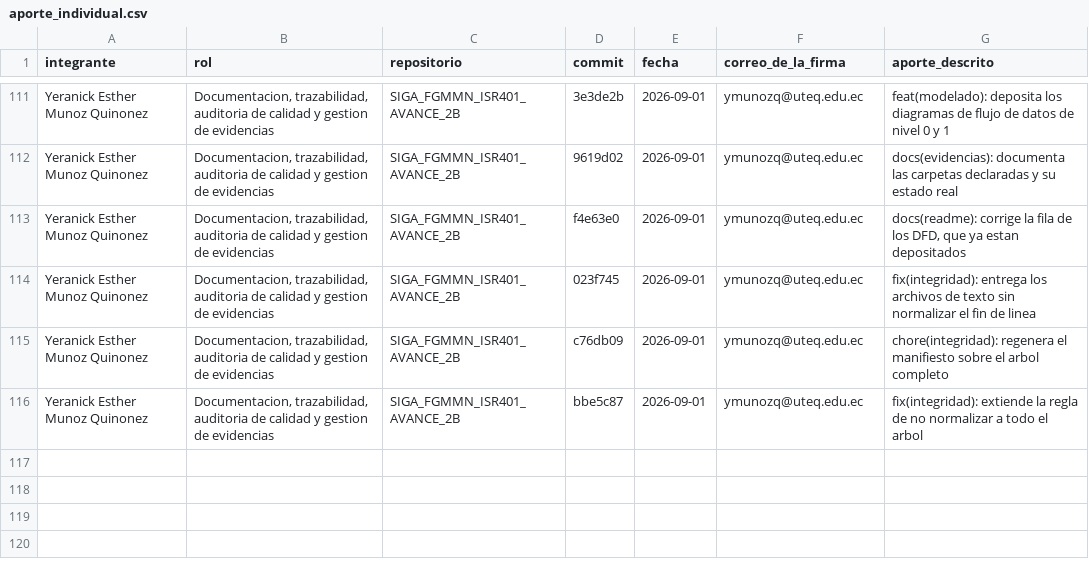
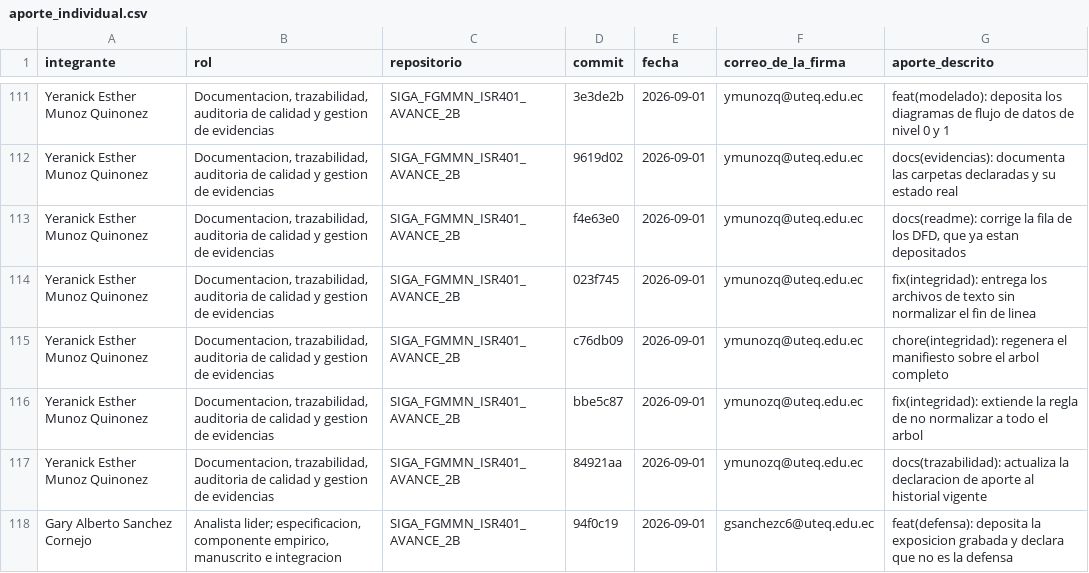
Before and after one commit to gsanchezc6-beep/SIGA_FGMMN_ISR401_AVANCE_2B, a CSV file: 04_Trazabilidad/aporte_individual.csv, drawn as a sheet; only a part is shown, gaps mark what is left out; the diff names each change by its address in the sheet, - before the commit and + after, or states it on an @@ line.

Commit message:
docs(trazabilidad): pone al dia la declaracion de aporte
115 filas pasan a 117 y el recuento por autor a 62 y 55. Se mantiene la
diferencia de una confirmacion ya declarada en el documento: el recuento llega
hasta el commit anterior a este, porque una declaracion de aporte no puede
incluir el commit que la deposita.

```diff
--- a/04_Trazabilidad/aporte_individual.csv
+++ b/04_Trazabilidad/aporte_individual.csv
+row 117: Yeranick Esther Munoz Quinonez | Documentacion, trazabilidad, auditoria de calidad y gestion de evidencias | SIGA_FGMMN_ISR401_AVANCE_2B | 84921aa | 2026-09-01 | ymunozq@uteq.edu.ec | docs(trazabilidad): actualiza la declaracion de aporte al historial vigente
+row 118: Gary Alberto Sanchez Cornejo | Analista lider; especificacion, componente empirico, manuscrito e integracion | SIGA_FGMMN_ISR401_AVANCE_2B | 94f0c19 | 2026-09-01 | gsanchezc6@uteq.edu.ec | feat(defensa): deposita la exposicion grabada y declara que no es la defensa
```
Also changed, not shown: 2 other files.
